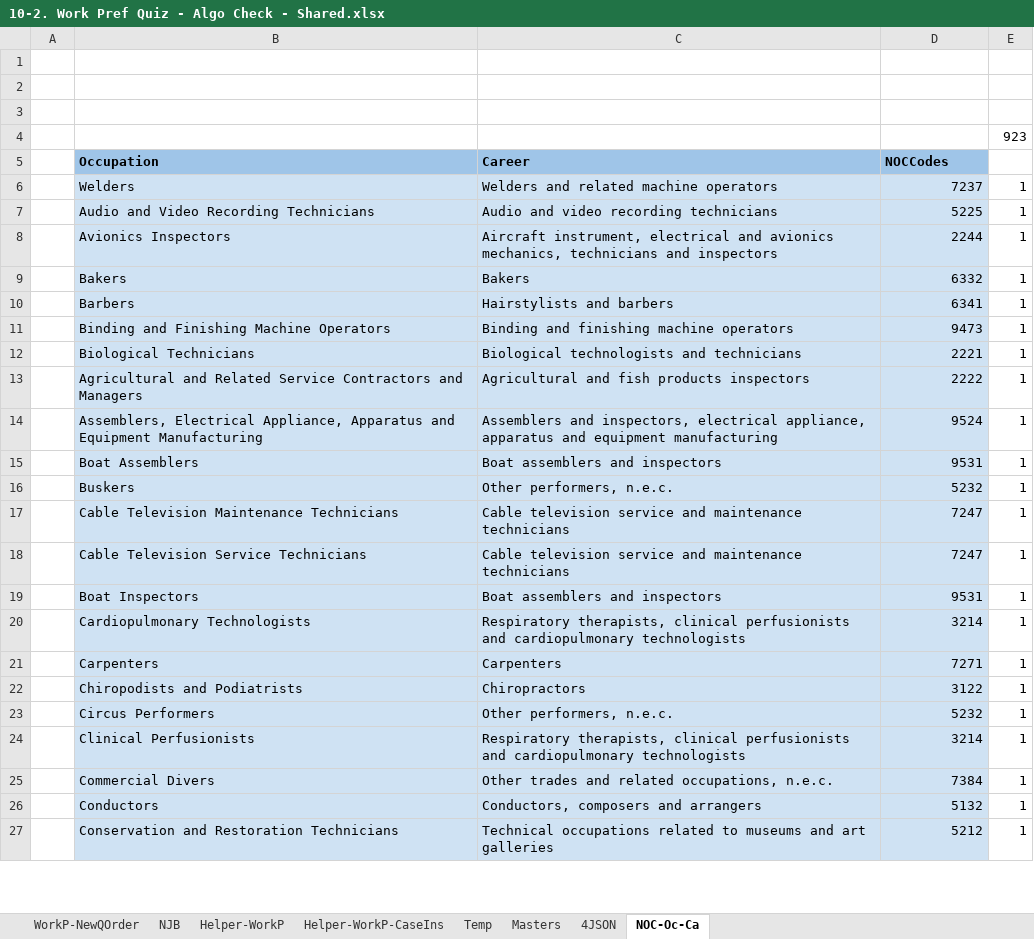
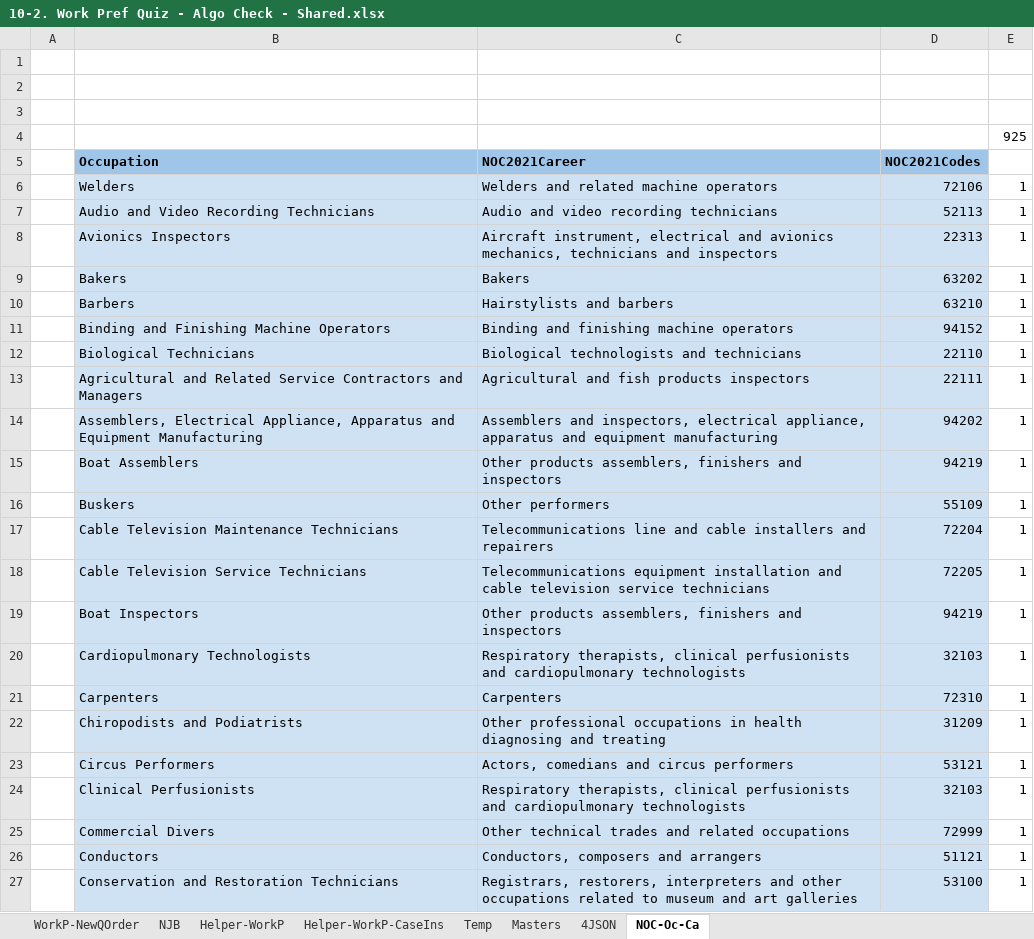
Before and after one commit to bcgov/workbc-ssot, an Excel workbook: migration/data/CDQ/10-2. Work Pref Quiz - Algo Check - Shared.xlsx, sheet NOC-Oc-Ca, drawn as a sheet; only a part is shown; values as stored, in another font and other column widths than the file's, no borders; charts and pictures and conditional formats not drawn; the diff covers the shown part only; the diff names each change by its address in the sheet, - before the commit and + after, or states it on an @@ line.

```diff
--- a/migration/data/CDQ/10-2. Work Pref Quiz - Algo Check - Shared.xlsx (sheet NOC-Oc-Ca)
+++ b/migration/data/CDQ/10-2. Work Pref Quiz - Algo Check - Shared.xlsx (sheet NOC-Oc-Ca)
-E4: 923
+E4: 925
-C5: Career
+C5: NOC2021Career
-D5: NOCCodes
+D5: NOC2021Codes
-D6 (NOC2021Codes): 7237
+D6 (NOC2021Codes): 72106
-D7 (NOC2021Codes): 5225
+D7 (NOC2021Codes): 52113
-D8 (NOC2021Codes): 2244
+D8 (NOC2021Codes): 22313
-D9 (NOC2021Codes): 6332
+D9 (NOC2021Codes): 63202
-D10 (NOC2021Codes): 6341
+D10 (NOC2021Codes): 63210
-D11 (NOC2021Codes): 9473
+D11 (NOC2021Codes): 94152
-D12 (NOC2021Codes): 2221
+D12 (NOC2021Codes): 22110
-D13 (NOC2021Codes): 2222
+D13 (NOC2021Codes): 22111
-D14 (NOC2021Codes): 9524
+D14 (NOC2021Codes): 94202
-C15 (NOC2021Career): Boat assemblers and inspectors
+C15 (NOC2021Career): Other products assemblers, finishers and inspectors
-D15 (NOC2021Codes): 9531
+D15 (NOC2021Codes): 94219
-C16 (NOC2021Career): Other performers, n.e.c.
+C16 (NOC2021Career): Other performers
-D16 (NOC2021Codes): 5232
+D16 (NOC2021Codes): 55109
-C17 (NOC2021Career): Cable television service and maintenance technicians
+C17 (NOC2021Career): Telecommunications line and cable installers and repairers
-D17 (NOC2021Codes): 7247
+D17 (NOC2021Codes): 72204
-C18 (NOC2021Career): Cable television service and maintenance technicians
+C18 (NOC2021Career): Telecommunications equipment installation and cable television service technicians
-D18 (NOC2021Codes): 7247
+D18 (NOC2021Codes): 72205
-C19 (NOC2021Career): Boat assemblers and inspectors
+C19 (NOC2021Career): Other products assemblers, finishers and inspectors
-D19 (NOC2021Codes): 9531
+D19 (NOC2021Codes): 94219
-D20 (NOC2021Codes): 3214
+D20 (NOC2021Codes): 32103
-D21 (NOC2021Codes): 7271
+D21 (NOC2021Codes): 72310
-C22 (NOC2021Career): Chiropractors
+C22 (NOC2021Career): Other professional occupations in health diagnosing and treating
-D22 (NOC2021Codes): 3122
+D22 (NOC2021Codes): 31209
-C23 (NOC2021Career): Other performers, n.e.c.
+C23 (NOC2021Career): Actors, comedians and circus performers
-D23 (NOC2021Codes): 5232
+D23 (NOC2021Codes): 53121
-D24 (NOC2021Codes): 3214
+D24 (NOC2021Codes): 32103
-C25 (NOC2021Career): Other trades and related occupations, n.e.c.
+C25 (NOC2021Career): Other technical trades and related occupations
-D25 (NOC2021Codes): 7384
+D25 (NOC2021Codes): 72999
-D26 (NOC2021Codes): 5132
+D26 (NOC2021Codes): 51121
-C27 (NOC2021Career): Technical occupations related to museums and art…
+C27 (NOC2021Career): Registrars, restorers, interpreters and other occupations related to museum and art…
-D27 (NOC2021Codes): 5212
+D27 (NOC2021Codes): 53100
```
Also changed, not shown: 1 added row, 1 removed row and 1119 edited cells elsewhere in this sheet, sheet Helper-WorkP, sheet Helper-WorkP-CaseIns, sheet 4JSON, sheet Masters, sheet NJB, formulas that keep their value, hidden cells, charts or pictures, migration/data/CDQ/10-1. Quizzes - Algo Check - Shared.xlsx, migration/data/CDQ/10-3. Quizzes - Interests.xlsx.
